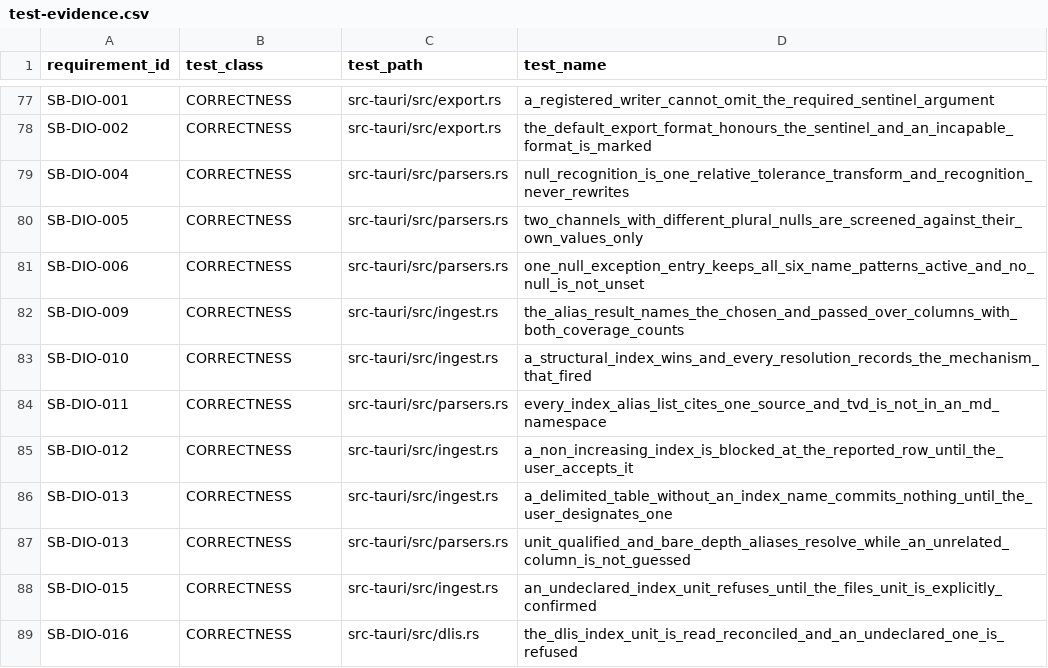
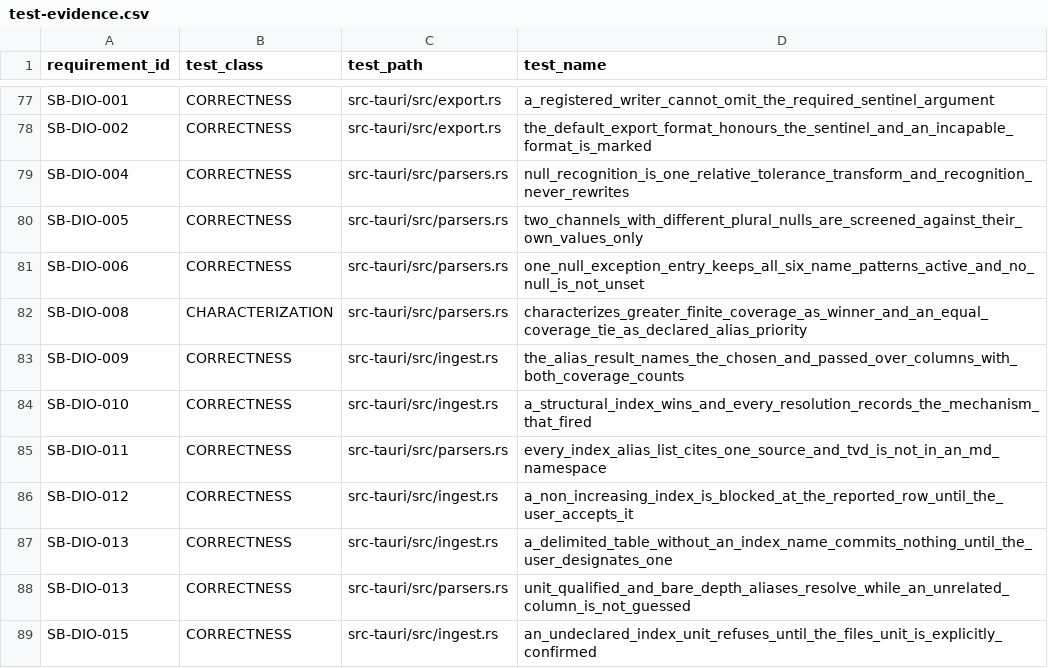
Before and after one commit to jauharst/SandiBumi, a CSV file: docs/takeover/test-evidence.csv, drawn as a sheet; only a part is shown, gaps mark what is left out; the shorter side is filled out with more unchanged rows; the diff names each change by its address in the sheet, - before the commit and + after, or states it on an @@ line.

```diff
--- a/docs/takeover/test-evidence.csv
+++ b/docs/takeover/test-evidence.csv
+row 82: SB-DIO-008 | CHARACTERIZATION | src-tauri/src/parsers.rs | characterizes_greater_finite_coverage_as_winner_and_an_equal_coverage_tie_as_declared_alias_priority
```
Also changed, not shown: docs/takeover/requirements.csv, 5 other files.
